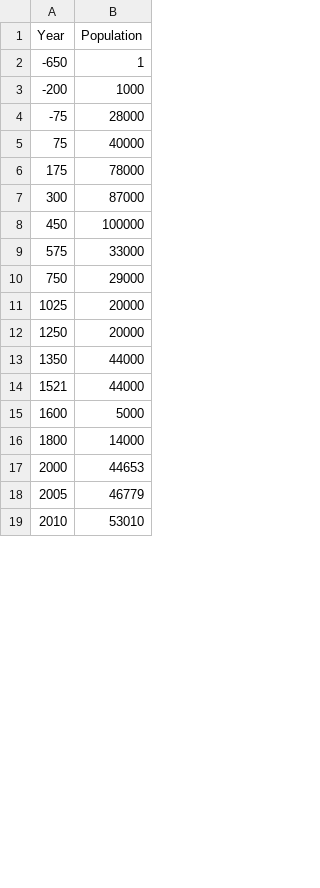
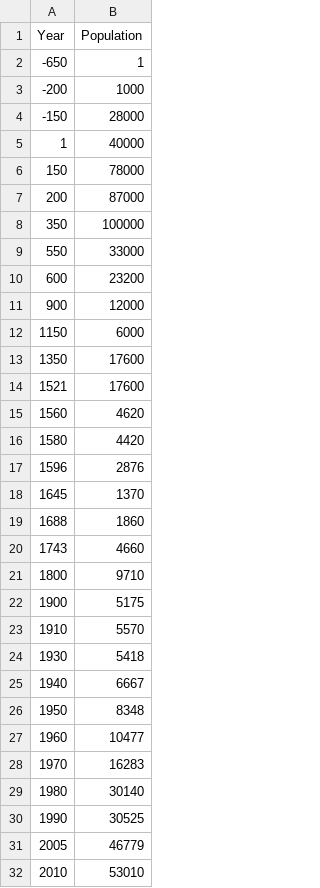
Before and after one commit to mpeeples2008/PopPersistenceFigures, a CSV file: Teo.csv, drawn as a sheet; only a part is shown; the diff covers the shown part only.

```diff
--- a/Teo.csv
+++ b/Teo.csv
@@ -3,16 +3,29 @@ Year,Population
 -200,1000
--75,28000
-75,40000
-175,78000
-300,87000
-450,100000
-575,33000
-750,29000
-1025,20000
-1250,20000
-1350,44000
-1521,44000
-1600,5000
-1800,14000
-2000,44653
+-150,28000
+1,40000
+150,78000
+200,87000
+350,100000
+550,33000
+600,23200
+900,12000
+1150,6000
+1350,17600
+1521,17600
+1560,4620
+1580,4420
+1596,2876
+1645,1370
+1688,1860
+1743,4660
+1800,9710
+1900,5175
+1910,5570
+1930,5418
+1940,6667
+1950,8348
+1960,10477
+1970,16283
+1980,30140
+1990,30525
 2005,46779
```
Also changed, not shown: 2 removed rows elsewhere in this file, 4 other files.
